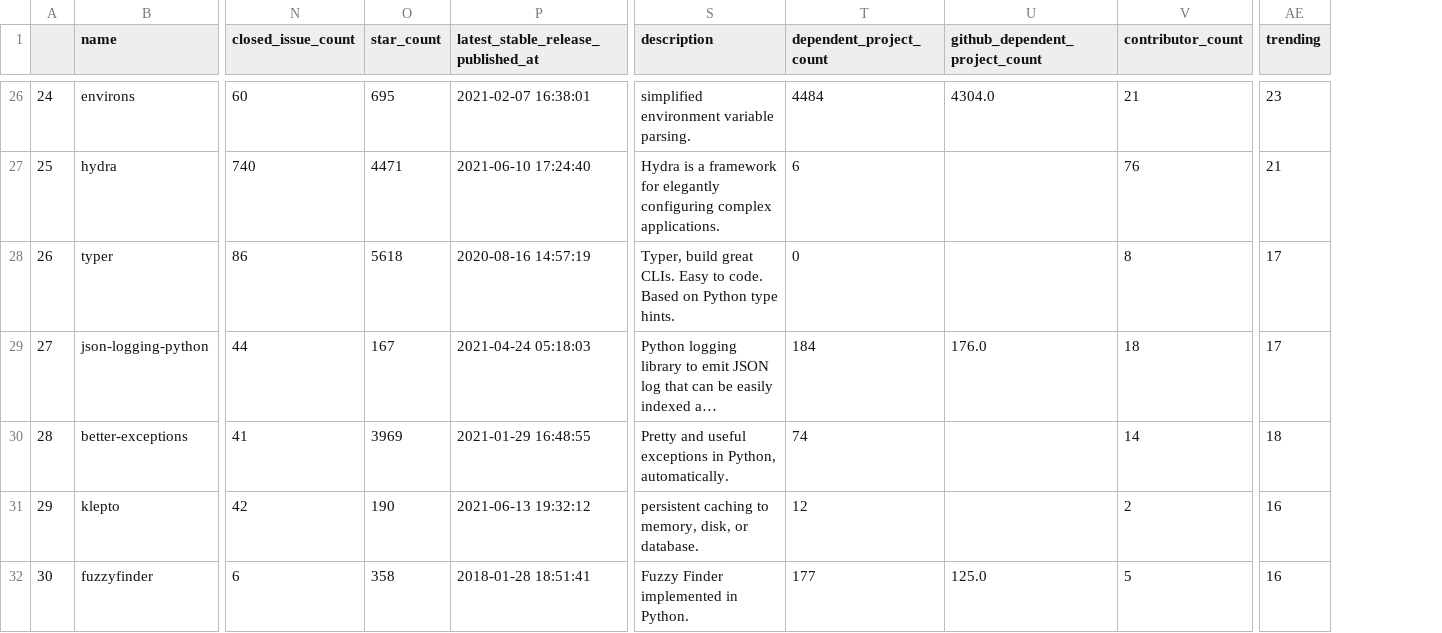
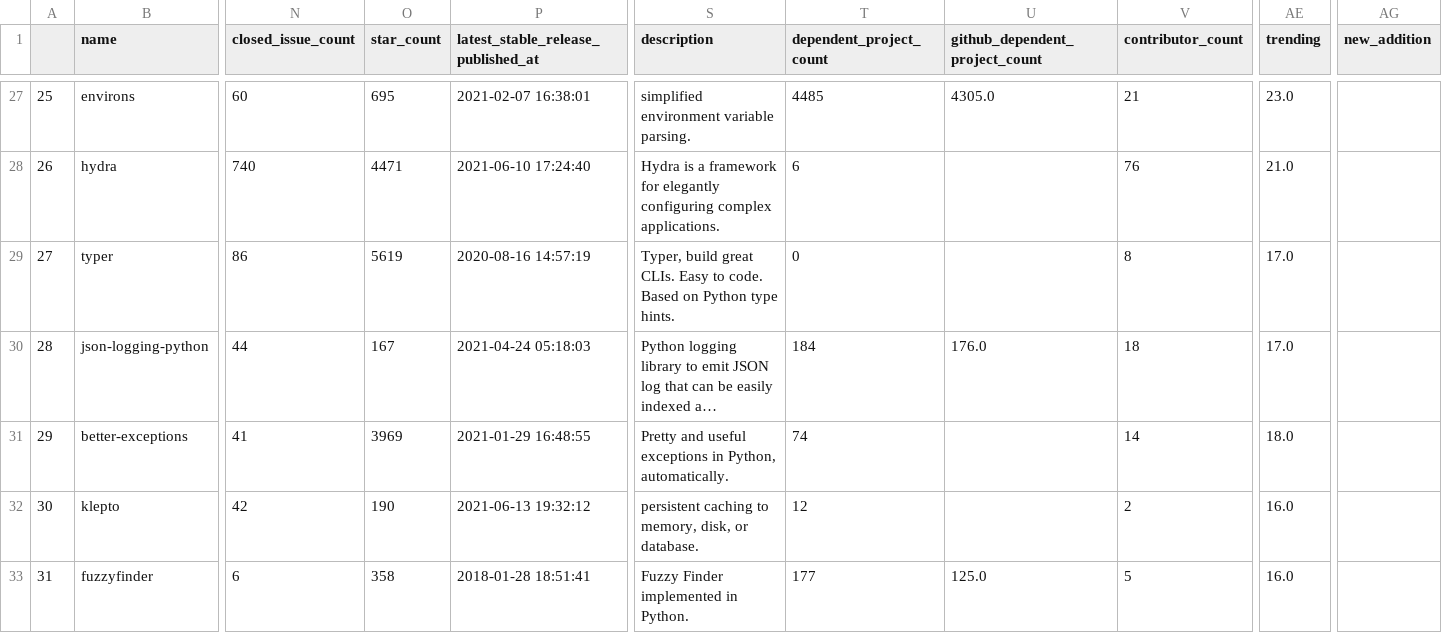
Before and after one commit to tpvasconcelos/best-of-data-science, a CSV file: history/2021-07-03_projects.csv, drawn as a sheet; only a part is shown, gaps mark what is left out; long unchanged cells end in …; addresses are those after the commit; the diff covers the shown part only; the diff names each change by its address in the sheet, - before the commit and + after, or states it on an @@ line.

Commit message:
publish new best-of list

```diff
--- a/history/2021-07-03_projects.csv
+++ b/history/2021-07-03_projects.csv
+column AG (new_addition), empty
@@ column A renumbered from row 14 down @@
-T27 (dependent_project_count): 4484
+T27 (dependent_project_count): 4485
-U27 (github_dependent_project_count): 4304.0
+U27 (github_dependent_project_count): 4305.0
-AE27 (trending): 23
+AE27 (trending): 23.0
-AE28 (trending): 21
+AE28 (trending): 21.0
-O29 (star_count): 5618
+O29 (star_count): 5619
-AE29:AE30 (trending): 17
+AE29:AE30 (trending): 17.0
-AE31 (trending): 18
+AE31 (trending): 18.0
-AE32:AE33 (trending): 16
+AE32:AE33 (trending): 16.0
```
Also changed, not shown: 1 added row and 64 edited cells elsewhere in this file, 4 other files.
